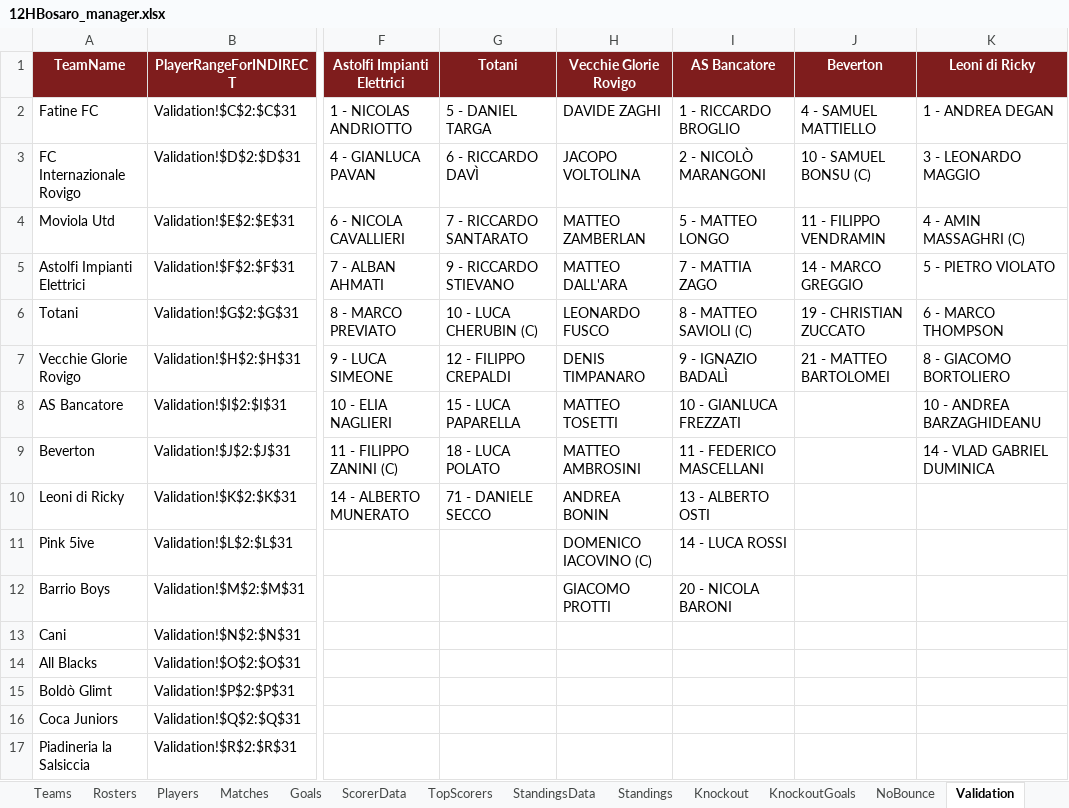
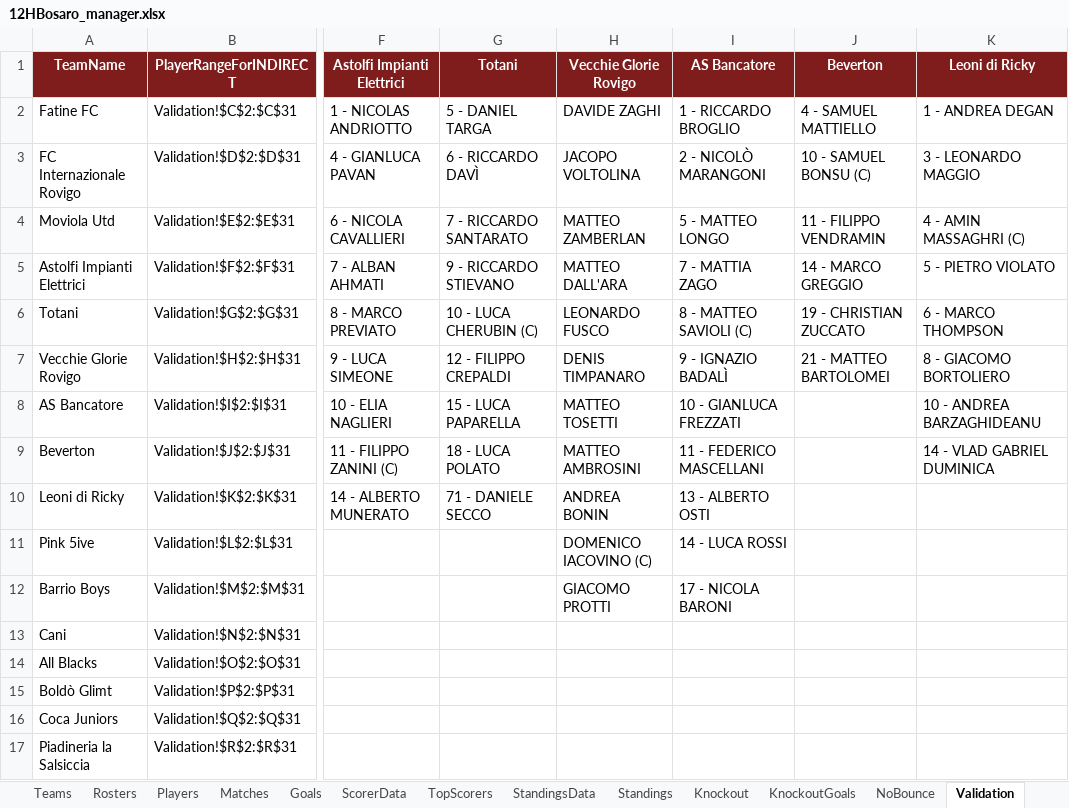
Before and after one commit to Danielm222/12orebosaro, an Excel workbook: 12HBosaro_manager.xlsx, sheet Validation, drawn as a sheet; only a part is shown, gaps mark what is left out; values as stored, in another font and other column widths than the file's, no borders; the diff names each change by its address in the sheet, - before the commit and + after, or states it on an @@ line.

Commit message:
correzione numero Nicola Baroni

```diff
--- a/12HBosaro_manager.xlsx (sheet Validation)
+++ b/12HBosaro_manager.xlsx (sheet Validation)
-I12 (AS Bancatore): 20 - NICOLA BARONI
+I12 (AS Bancatore): 17 - NICOLA BARONI
```
Also changed, not shown: sheet Players, sheet Rosters, sheet ScorerData.
